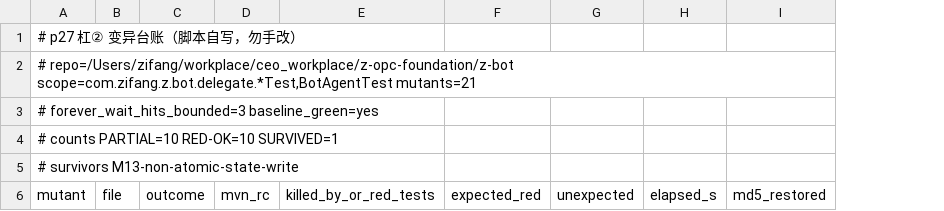
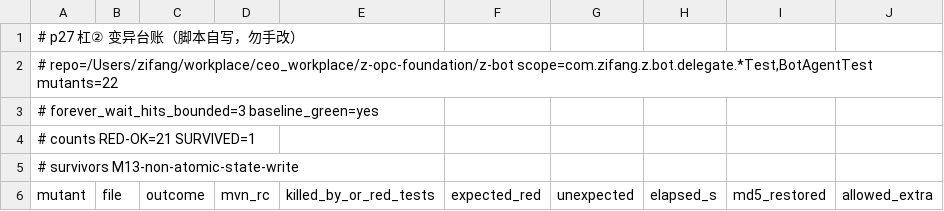
Before and after one commit to z-opc-foundation/z-bot, a TSV file: _doc/acceptance/p27/LEDGER.tsv, drawn as a sheet; only a part is shown; the diff covers the shown part only; the diff names each change by its address in the sheet, - before the commit and + after, or states it on an @@ line.

Commit message:
docs(p27): 22 支新表整批台账（5e6a014 两跑，档位与具名红逐格相同）
counts RED-OK=21 SURVIVED=1（M13 为已记录的等价变异位）。两跑唯一分歧在 M05 的 q3a 连带红：
run4 红、run5 未红（历史五跑里红 4 次）⇒ 正是它 allow_extra 的理由，不是判据漂。

```diff
--- a/_doc/acceptance/p27/LEDGER.tsv
+++ b/_doc/acceptance/p27/LEDGER.tsv
+column J (allowed_extra), empty
-A2 (mutant): …repo=/Users/zifang/workplace/ceo_workplace/z-opc-foundation/z-bot scope=com.zifang.z.bot.delegate.*Test,BotAgentTest mutants=21
+A2 (mutant): …repo=/Users/zifang/workplace/ceo_workplace/z-opc-foundation/z-bot scope=com.zifang.z.bot.delegate.*Test,BotAgentTest mutants=22
-A4 (mutant): # counts PARTIAL=10 RED-OK=10 SURVIVED=1
+A4 (mutant): # counts RED-OK=21 SURVIVED=1
```
Also changed, not shown: 1 added row and 76 edited cells elsewhere in this file.
